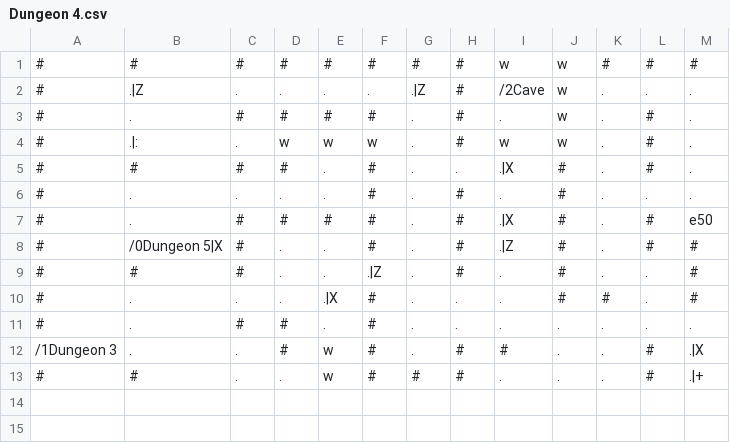
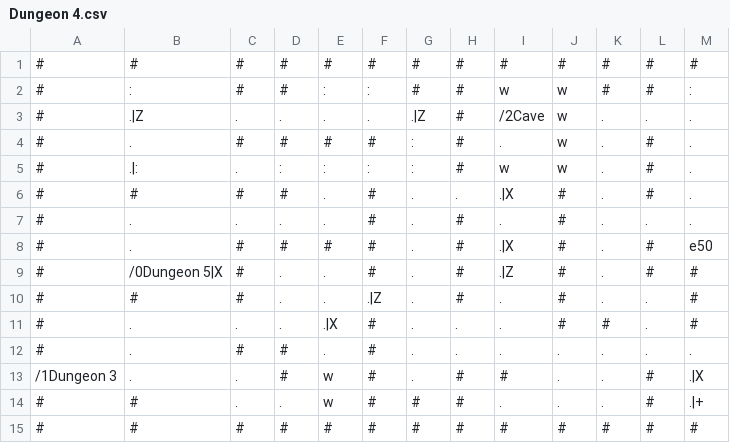
Before and after one commit to RawToast/bouken, a CSV file: public/world/Dungeon 4.csv, drawn as a sheet.

```diff
--- a/public/world/Dungeon 4.csv
+++ b/public/world/Dungeon 4.csv
@@ -1,5 +1,6 @@
-#,#,#,#,#,#,#,#,w,w,#,#,#
+#,#,#,#,#,#,#,#,#,#,#,#,#
+#,:,#,#,:,:,#,#,w,w,#,#,:
 #,.|Z,., ., ., .,.|Z,#,/2Cave,w, ., ., .
-#, .,#,#,#,#,.,#,.,w, .,#, .
-#, .|:,.,w,w,w,.,#, w,w, .,#, .
+#, .,#,#,#,#,:,#,.,w, .,#, .
+#, .|:,.,:,:,:,:,#, w,w, .,#, .
 #,#,#,#, .,#,.,.,.|X,#, .,#, .
@@ -13 +14,2 @@
 #,#, ., .,w,#,#,#, ., ., .,#, .|+
+#,#,#,#,#,#,#,#,#,#,#,#,#
```
Also changed, not shown: public/world/Dungeon 3.csv, public/world/Dungeon 5.csv, 3 other files.
